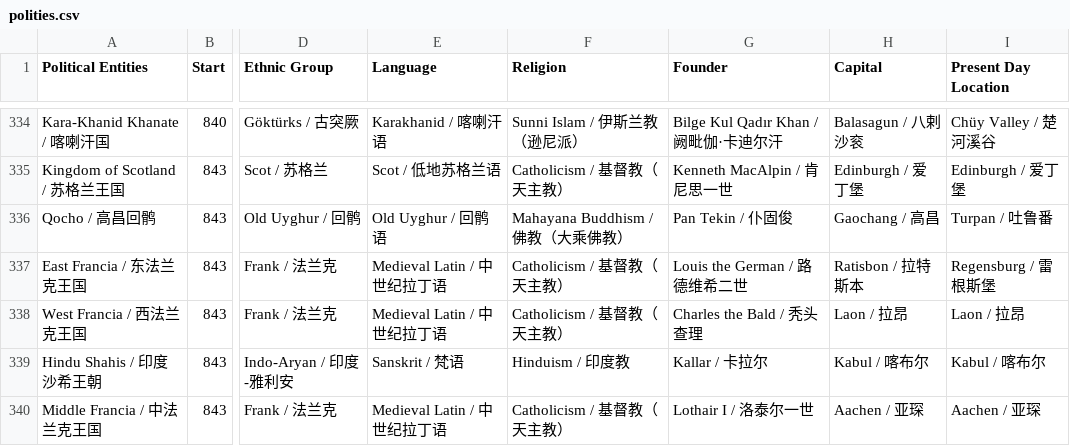
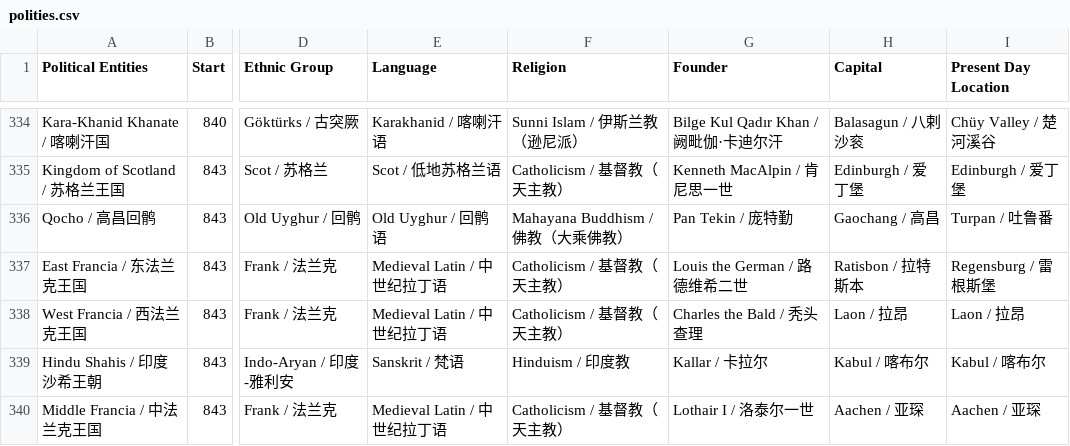
Before and after one commit to XuhuiJin1215/Historical-Polities, a CSV file: polities.csv, drawn as a sheet; only a part is shown, gaps mark what is left out; the diff names each change by its address in the sheet, - before the commit and + after, or states it on an @@ line.

Commit message:
Updated Qocho

```diff
--- a/polities.csv
+++ b/polities.csv
-G336 (Founder): Pan Tekin / 仆固俊
+G336 (Founder): Pan Tekin / 庞特勤
```
